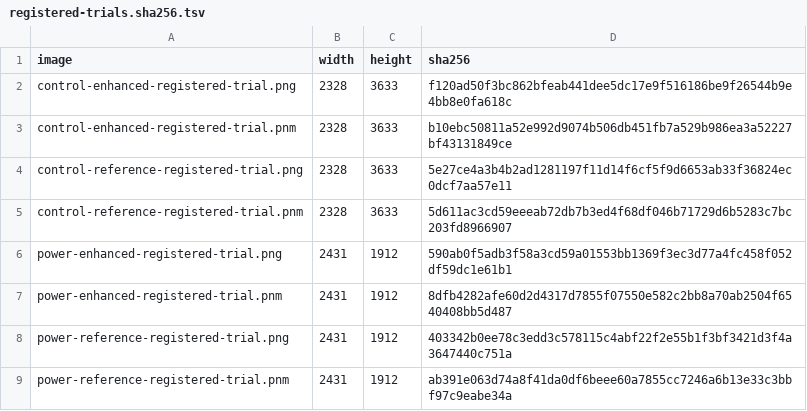
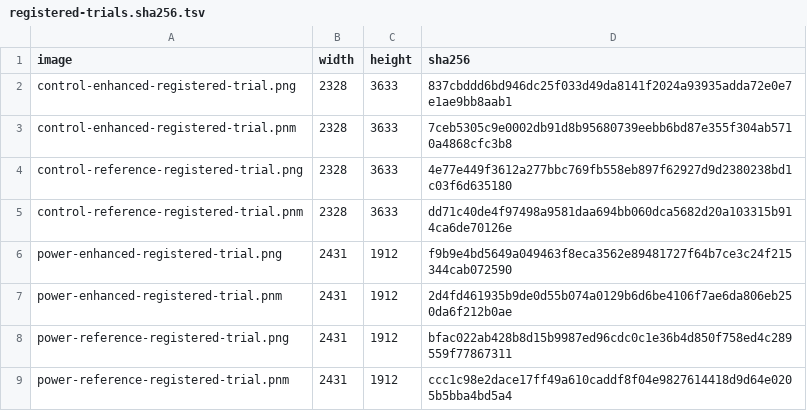
Before and after one commit to isomorphisms/declutter-semireflective-screen-camera-schematic, a TSV file: evidence/registered-trials.sha256.tsv, drawn as a sheet.

```diff
--- a/evidence/registered-trials.sha256.tsv
+++ b/evidence/registered-trials.sha256.tsv
@@ -1,9 +1,9 @@
 image	width	height	sha256
-control-enhanced-registered-trial.png	2328	3633	f120ad50f3bc862bfeab441dee5dc17e9f516186be9f26544b9e4bb8e0fa618c
-control-enhanced-registered-trial.pnm	2328	3633	b10ebc50811a52e992d9074b506db451fb7a529b986ea3a52227bf43131849ce
-control-reference-registered-trial.png	2328	3633	5e27ce4a3b4b2ad1281197f11d14f6cf5f9d6653ab33f36824ec0dcf7aa57e11
-control-reference-registered-trial.pnm	2328	3633	5d611ac3cd59eeeab72db7b3ed4f68df046b71729d6b5283c7bc203fd8966907
-power-enhanced-registered-trial.png	2431	1912	590ab0f5adb3f58a3cd59a01553bb1369f3ec3d77a4fc458f052df59dc1e61b1
-power-enhanced-registered-trial.pnm	2431	1912	8dfb4282afe60d2d4317d7855f07550e582c2bb8a70ab2504f6540408bb5d487
-power-reference-registered-trial.png	2431	1912	403342b0ee78c3edd3c578115c4abf22f2e55b1f3bf3421d3f4a3647440c751a
-power-reference-registered-trial.pnm	2431	1912	ab391e063d74a8f41da0df6beee60a7855cc7246a6b13e33c3bbf97c9eabe34a
+control-enhanced-registered-trial.png	2328	3633	837cbddd6bd946dc25f033d49da8141f2024a93935adda72e0e7e1ae9bb8aab1
+control-enhanced-registered-trial.pnm	2328	3633	7ceb5305c9e0002db91d8b95680739eebb6bd87e355f304ab5710a4868cfc3b8
+control-reference-registered-trial.png	2328	3633	4e77e449f3612a277bbc769fb558eb897f62927d9d2380238bd1c03f6d635180
+control-reference-registered-trial.pnm	2328	3633	dd71c40de4f97498a9581daa694bb060dca5682d20a103315b914ca6de70126e
+power-enhanced-registered-trial.png	2431	1912	f9b9e4bd5649a049463f8eca3562e89481727f64b7ce3c24f215344cab072590
+power-enhanced-registered-trial.pnm	2431	1912	2d4fd461935b9de0d55b074a0129b6d6be4106f7ae6da806eb250da6f212b0ae
+power-reference-registered-trial.png	2431	1912	bfac022ab428b8d15b9987ed96cdc0c1e36b4d850f758ed4c289559f77867311
+power-reference-registered-trial.pnm	2431	1912	ccc1c98e2dace17ff49a610caddf8f04e9827614418d9d64e0205b5bba4bd5a4
```
Also changed, not shown: 4 other files.
